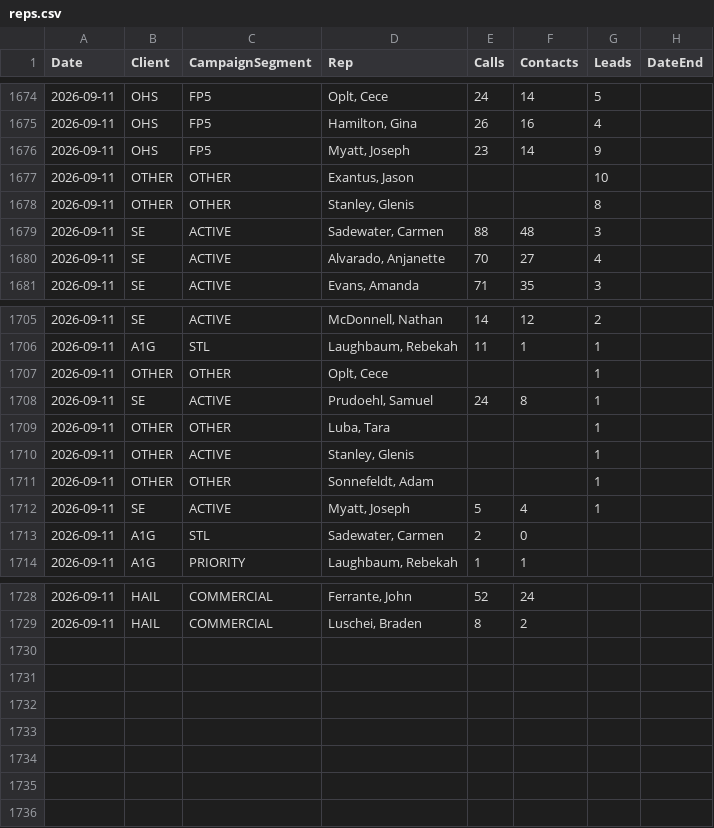
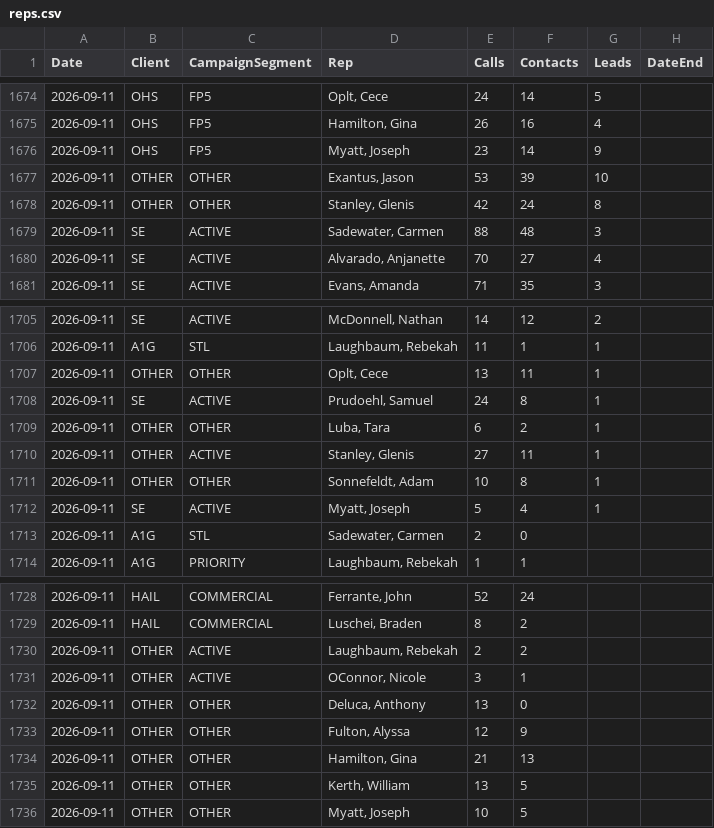
Before and after one commit to elite-call/priority-clients-dash, a CSV file: data/reps.csv, drawn as a sheet; only a part is shown, gaps mark what is left out; the diff covers the shown part only.

Commit message:
reps calls+contacts — 2026-09-11

```diff
--- a/data/reps.csv
+++ b/data/reps.csv
@@ -1676,4 +1676,4 @@ Date,Client,CampaignSegment,Rep,Calls,Contacts,Leads,DateEnd
 2026-09-11,OHS,FP5,"Myatt, Joseph",23,14,9,
-2026-09-11,OTHER,OTHER,"Exantus, Jason",,,10,
-2026-09-11,OTHER,OTHER,"Stanley, Glenis",,,8,
+2026-09-11,OTHER,OTHER,"Exantus, Jason",53,39,10,
+2026-09-11,OTHER,OTHER,"Stanley, Glenis",42,24,8,
 2026-09-11,SE,ACTIVE,"Sadewater, Carmen",88,48,3,
@@ -1706,7 +1706,7 @@ Date,Client,CampaignSegment,Rep,Calls,Contacts,Leads,DateEnd
 2026-09-11,A1G,STL,"Laughbaum, Rebekah",11,1,1,
-2026-09-11,OTHER,OTHER,"Oplt, Cece",,,1,
+2026-09-11,OTHER,OTHER,"Oplt, Cece",13,11,1,
 2026-09-11,SE,ACTIVE,"Prudoehl, Samuel",24,8,1,
-2026-09-11,OTHER,OTHER,"Luba, Tara",,,1,
-2026-09-11,OTHER,ACTIVE,"Stanley, Glenis",,,1,
-2026-09-11,OTHER,OTHER,"Sonnefeldt, Adam",,,1,
+2026-09-11,OTHER,OTHER,"Luba, Tara",6,2,1,
+2026-09-11,OTHER,ACTIVE,"Stanley, Glenis",27,11,1,
+2026-09-11,OTHER,OTHER,"Sonnefeldt, Adam",10,8,1,
 2026-09-11,SE,ACTIVE,"Myatt, Joseph",5,4,1,
@@ -1729 +1729,8 @@ Date,Client,CampaignSegment,Rep,Calls,Contacts,Leads,DateEnd
 2026-09-11,HAIL,COMMERCIAL,"Luschei, Braden",8,2,,
+2026-09-11,OTHER,ACTIVE,"Laughbaum, Rebekah",2,2,,
+2026-09-11,OTHER,ACTIVE,"OConnor, Nicole",3,1,,
+2026-09-11,OTHER,OTHER,"Deluca, Anthony",13,0,,
+2026-09-11,OTHER,OTHER,"Fulton, Alyssa",12,9,,
+2026-09-11,OTHER,OTHER,"Hamilton, Gina",21,13,,
+2026-09-11,OTHER,OTHER,"Kerth, William",13,5,,
+2026-09-11,OTHER,OTHER,"Myatt, Joseph",10,5,,
```
Also changed, not shown: 26 edited cells elsewhere in this file.
